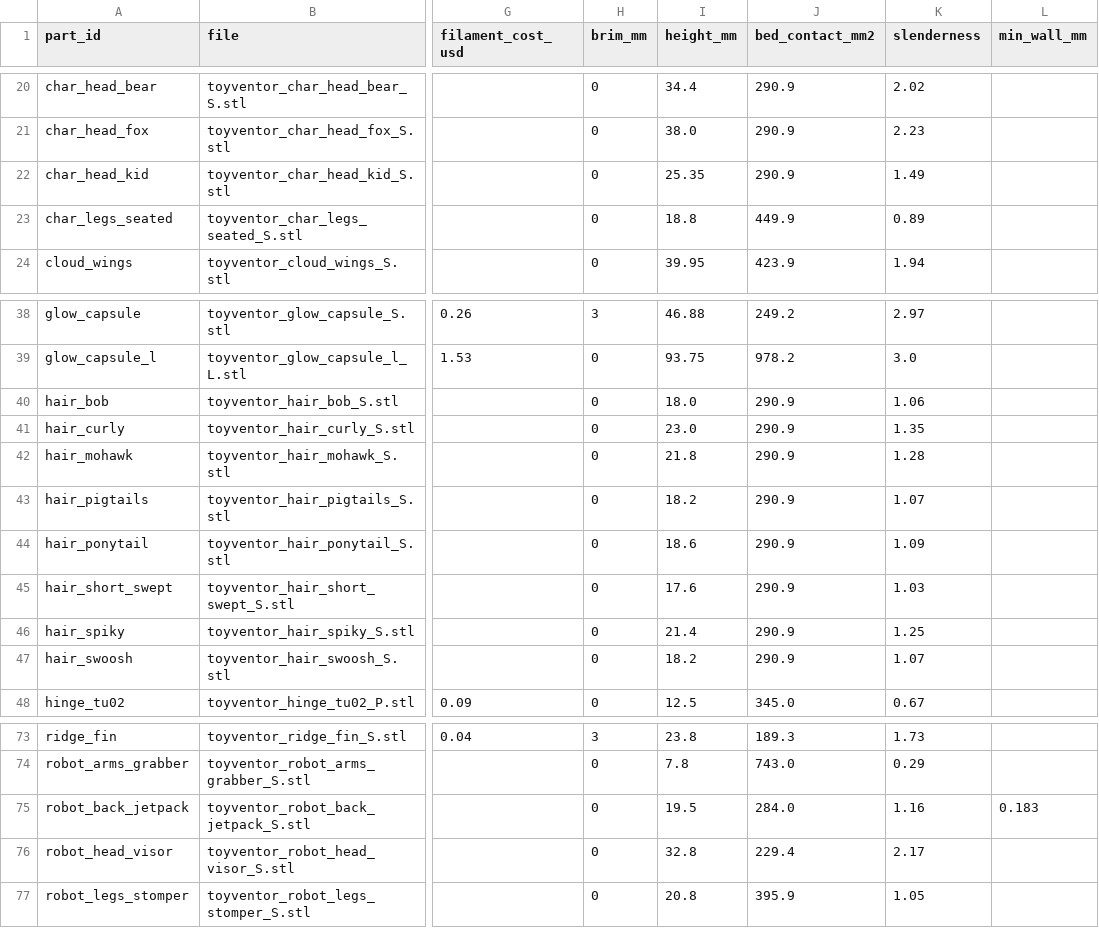
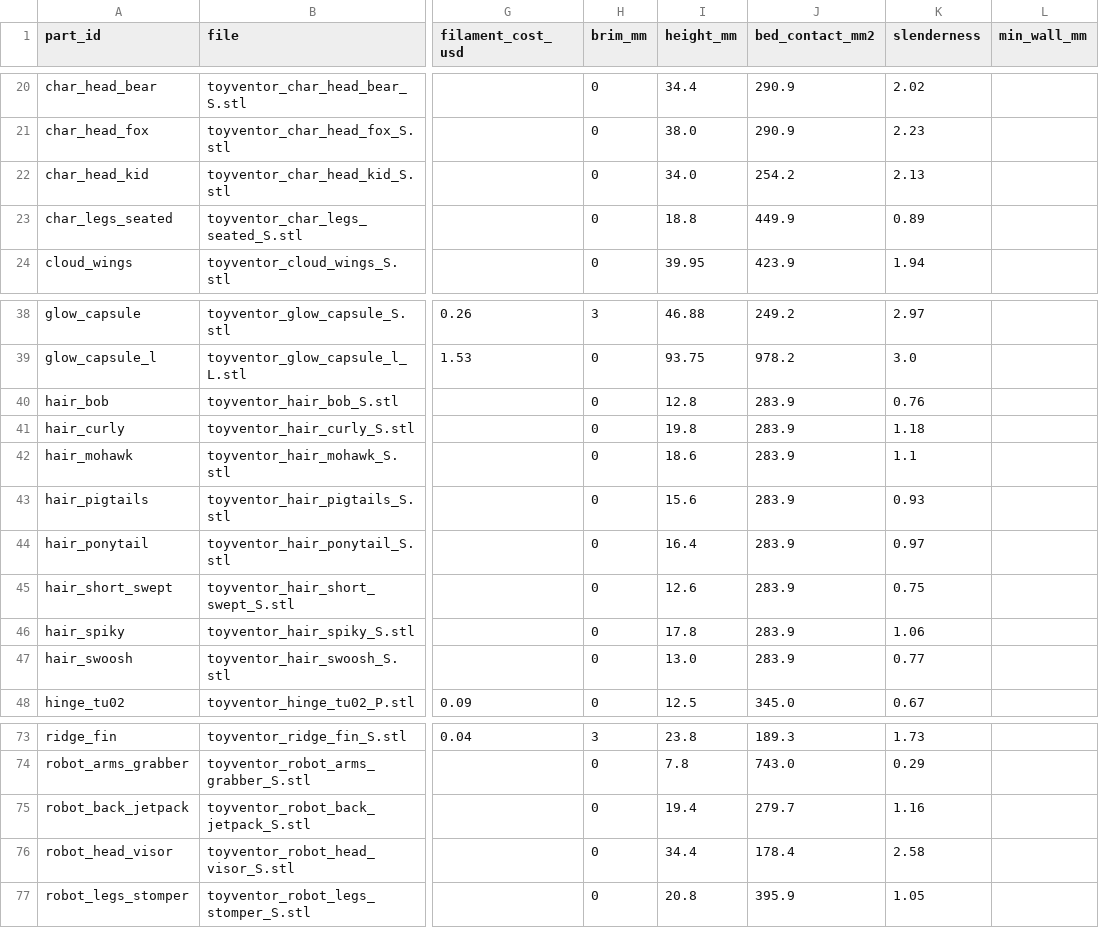
Before and after one commit to diydan/ToyVentor, a CSV file: parts/partspec/validation/summary.csv, drawn as a sheet; only a part is shown, gaps mark what is left out; the diff names each change by its address in the sheet, - before the commit and + after, or states it on an @@ line.

Commit message:
feat(parts): refine Kip head/hair PartSpec meshes, viewer, and validation manifests

```diff
--- a/parts/partspec/validation/summary.csv
+++ b/parts/partspec/validation/summary.csv
-I22 (height_mm): 25.35
+I22 (height_mm): 34.0
-J22 (bed_contact_mm2): 290.9
+J22 (bed_contact_mm2): 254.2
-K22 (slenderness): 1.49
+K22 (slenderness): 2.13
-I40 (height_mm): 18.0
+I40 (height_mm): 12.8
-J40:J47 (bed_contact_mm2): 290.9
+J40:J47 (bed_contact_mm2): 283.9
-K40 (slenderness): 1.06
+K40 (slenderness): 0.76
-I41 (height_mm): 23.0
+I41 (height_mm): 19.8
-K41 (slenderness): 1.35
+K41 (slenderness): 1.18
-I42 (height_mm): 21.8
+I42 (height_mm): 18.6
-K42 (slenderness): 1.28
+K42 (slenderness): 1.1
-I43 (height_mm): 18.2
+I43 (height_mm): 15.6
-K43 (slenderness): 1.07
+K43 (slenderness): 0.93
-I44 (height_mm): 18.6
+I44 (height_mm): 16.4
-K44 (slenderness): 1.09
+K44 (slenderness): 0.97
-I45 (height_mm): 17.6
+I45 (height_mm): 12.6
-K45 (slenderness): 1.03
+K45 (slenderness): 0.75
-I46 (height_mm): 21.4
+I46 (height_mm): 17.8
-K46 (slenderness): 1.25
+K46 (slenderness): 1.06
-I47 (height_mm): 18.2
+I47 (height_mm): 13.0
-K47 (slenderness): 1.07
+K47 (slenderness): 0.77
-I75 (height_mm): 19.5
+I75 (height_mm): 19.4
-J75 (bed_contact_mm2): 284.0
+J75 (bed_contact_mm2): 279.7
-L75 (min_wall_mm): 0.183
+L75 (min_wall_mm): (empty)
-I76 (height_mm): 32.8
+I76 (height_mm): 34.4
-J76 (bed_contact_mm2): 229.4
+J76 (bed_contact_mm2): 178.4
-K76 (slenderness): 2.17
+K76 (slenderness): 2.58
```
Also changed, not shown: 35 other files.
